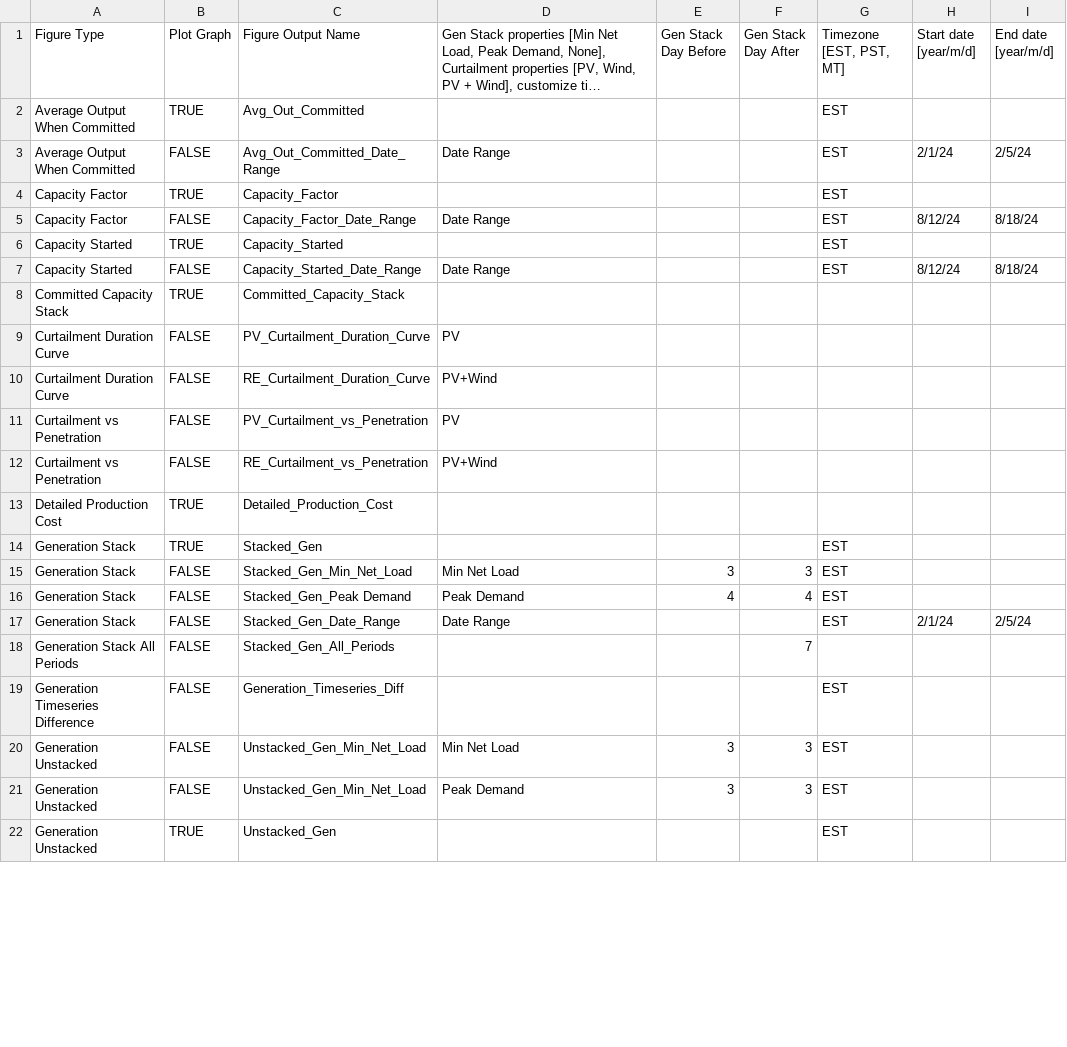
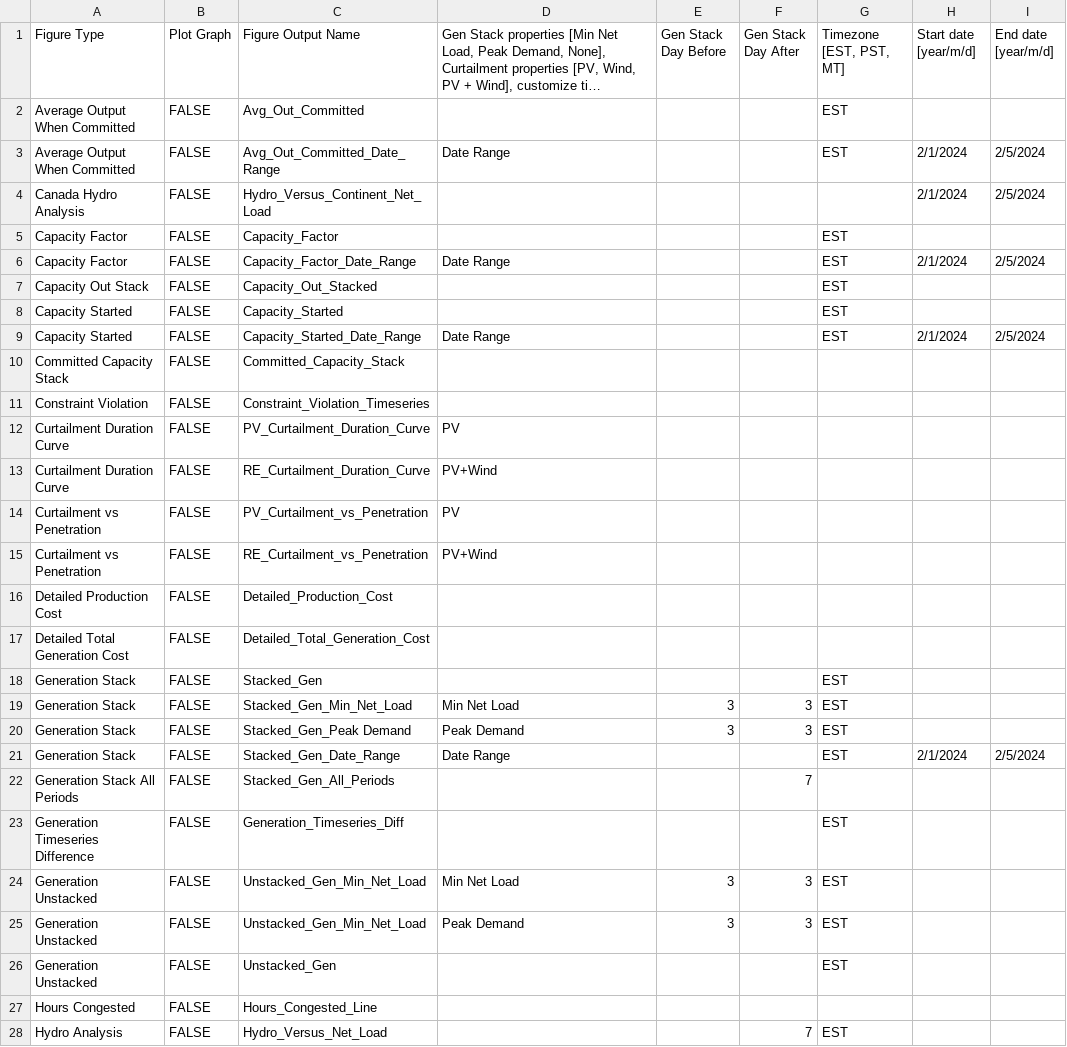
Before and after one commit to NREL/Marmot, a CSV file: Marmot_plot_select.csv, drawn as a sheet; only a part is shown; long unchanged cells end in …; addresses are those after the commit; the diff covers the shown part only; the diff names each change by its address in the sheet, - before the commit and + after, or states it on an @@ line.

```diff
--- a/Marmot_plot_select.csv
+++ b/Marmot_plot_select.csv
-B2 (Plot Graph): TRUE
+B2 (Plot Graph): FALSE
-H3 (Start date [year/m/d]): 2/1/24
+H3 (Start date [year/m/d]): 2/1/2024
-I3 (End date [year/m/d]): 2/5/24
+I3 (End date [year/m/d]): 2/5/2024
+row 4: Canada Hydro Analysis | FALSE | Hydro_Versus_Continent_Net_Load |  |  |  |  | 2/1/2024 | 2/5/2024
-B5 (Plot Graph): TRUE
+B5 (Plot Graph): FALSE
-H6 (Start date [year/m/d]): 8/12/24
+H6 (Start date [year/m/d]): 2/1/2024
-I6 (End date [year/m/d]): 8/18/24
+I6 (End date [year/m/d]): 2/5/2024
+row 7: Capacity Out Stack | FALSE | Capacity_Out_Stacked |  |  |  | EST
-B8 (Plot Graph): TRUE
+B8 (Plot Graph): FALSE
-H9 (Start date [year/m/d]): 8/12/24
+H9 (Start date [year/m/d]): 2/1/2024
-I9 (End date [year/m/d]): 8/18/24
+I9 (End date [year/m/d]): 2/5/2024
-B10 (Plot Graph): TRUE
+B10 (Plot Graph): FALSE
@@ row 43 moved to row 11: Constraint Violation @@
-B16 (Plot Graph): TRUE
+B16 (Plot Graph): FALSE
+row 17: Detailed Total Generation Cost | FALSE | Detailed_Total_Generation_Cost
-B18 (Plot Graph): TRUE
+B18 (Plot Graph): FALSE
-E20 (Gen Stack Day Before): 4
+E20 (Gen Stack Day Before): 3
-F20 (Gen Stack Day After): 4
+F20 (Gen Stack Day After): 3
-H21 (Start date [year/m/d]): 2/1/24
+H21 (Start date [year/m/d]): 2/1/2024
-I21 (End date [year/m/d]): 2/5/24
+I21 (End date [year/m/d]): 2/5/2024
-B26 (Plot Graph): TRUE
+B26 (Plot Graph): FALSE
+row 27: Hours Congested | FALSE | Hours_Congested_Line
@@ row 51 moved to row 28: Hydro Analysis @@
```
Also changed, not shown: 11 added rows, 12 removed rows, 14 moved rows and 7 edited cells elsewhere in this file, Marmot_user_defined_inputs.csv, plexos_properties.csv, 3 other files.
